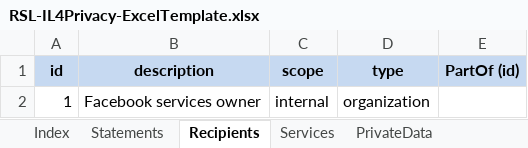
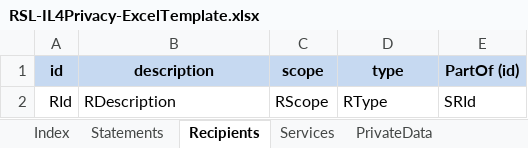
Before and after one commit to apribeiro/RSIL4Privacy-IDE, an Excel workbook: Templates/RSL-IL4Privacy-ExcelTemplate.xlsx, sheet Recipients, drawn as a sheet; values as stored, in another font and other column widths than the file's, no borders; removed rows and columns are numbered as before the commit, all else as after; the diff names each change by its address in the sheet, - before the commit and + after, or states it on an @@ line.

```diff
--- a/Templates/RSL-IL4Privacy-ExcelTemplate.xlsx (sheet Recipients)
+++ b/Templates/RSL-IL4Privacy-ExcelTemplate.xlsx (sheet Recipients)
-row 2: 1 | Facebook services owner | internal | organization
+row 2: RId | RDescription | RScope | RType | SRId
```
Also changed, not shown: sheet Statements, sheet Services, sheet PrivateData, sheet Enforcements.
